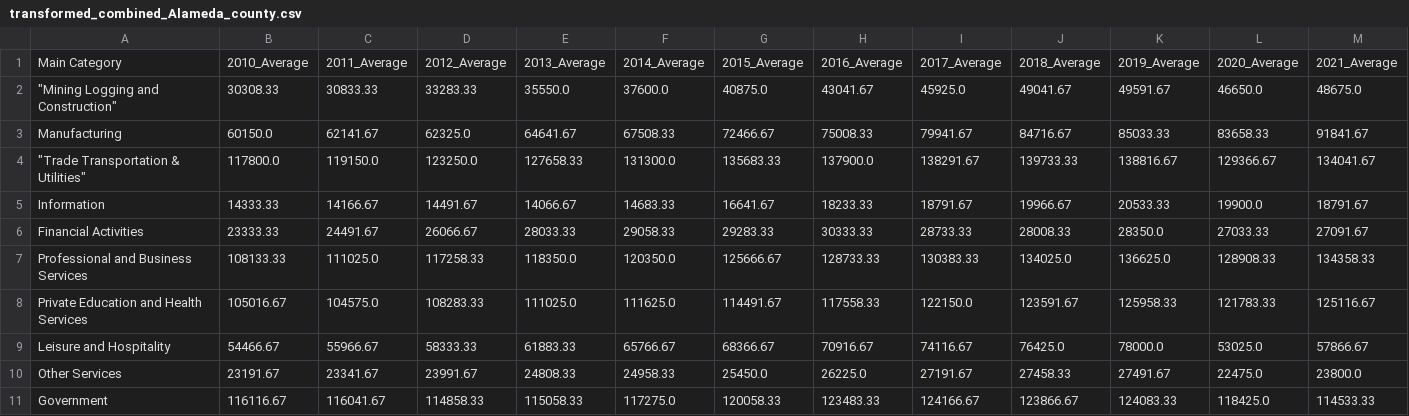
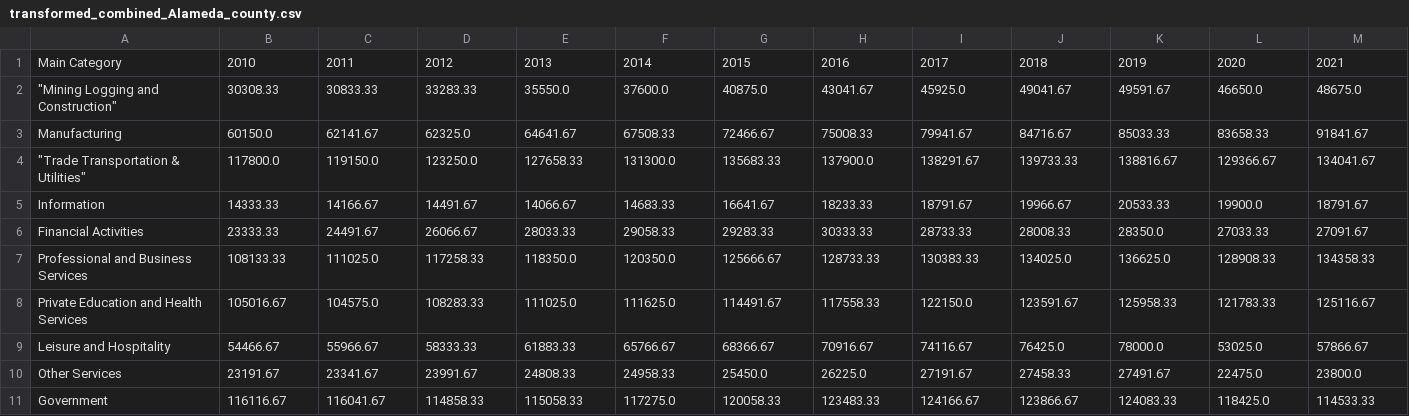
Before and after one commit to alanisrperez/housing-cost-project, a CSV file: data/Industry_transformed_data/transformed_combined_Alameda_county.csv, drawn as a sheet; only a part is shown; the diff covers the shown part only; the diff names each change by its address in the sheet, - before the commit and + after, or states it on an @@ line.

Commit message:
Updated column names

```diff
--- a/data/Industry_transformed_data/transformed_combined_Alameda_county.csv
+++ b/data/Industry_transformed_data/transformed_combined_Alameda_county.csv
-B1: 2010_Average
+B1: 2010
-C1: 2011_Average
+C1: 2011
-D1: 2012_Average
+D1: 2012
-E1: 2013_Average
+E1: 2013
-F1: 2014_Average
+F1: 2014
-G1: 2015_Average
+G1: 2015
-H1: 2016_Average
+H1: 2016
-I1: 2017_Average
+I1: 2017
-J1: 2018_Average
+J1: 2018
-K1: 2019_Average
+K1: 2019
-L1: 2020_Average
+L1: 2020
-M1: 2021_Average
+M1: 2021
```
Also changed, not shown: 3 edited cells elsewhere in this file, data/Industry_transformed_data/transformed_combined_Alpine_county.csv, data/Industry_transformed_data/transformed_combined_Amador_county.csv, 56 other files.
